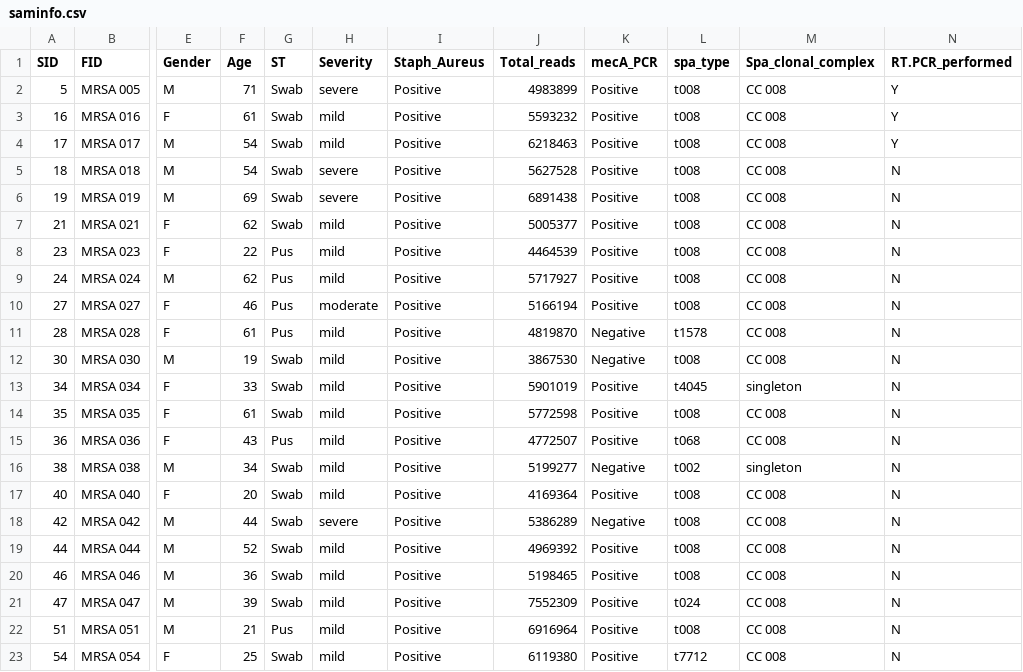
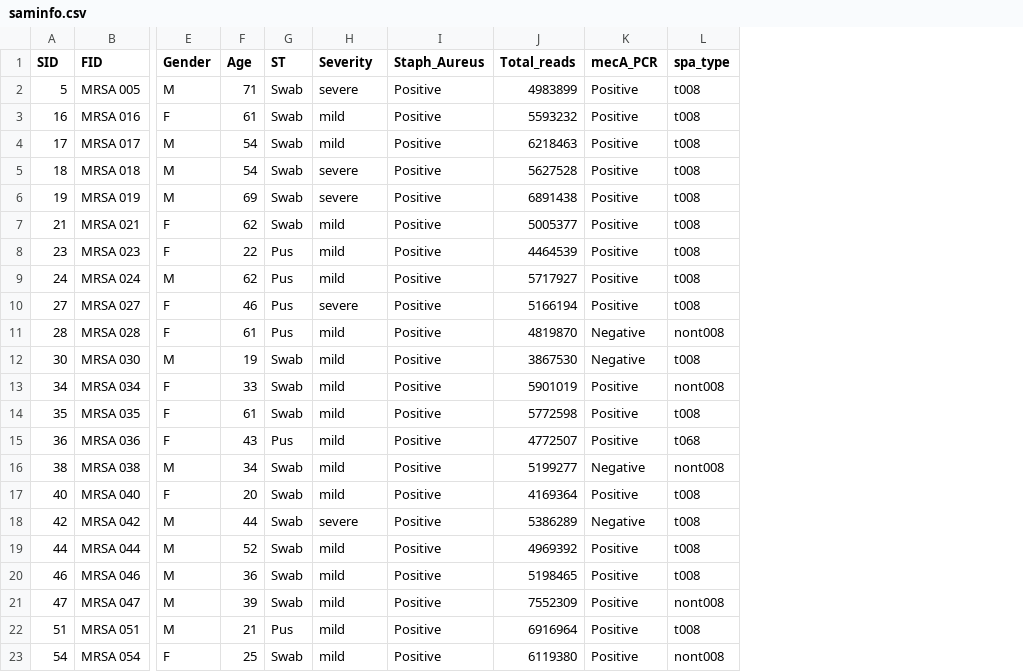
Before and after one commit to Shicheng-Guo/RnaseqBacterial, a CSV file: extdata/saminfo.csv, drawn as a sheet; only a part is shown, gaps mark what is left out; the diff names each change by its address in the sheet, - before the commit and + after, or states it on an @@ line.

Commit message:
Update saminfo.csv

```diff
--- a/extdata/saminfo.csv
+++ b/extdata/saminfo.csv
-column M (Spa_clonal_complex), rows 2-23: CC 008 | CC 008 | CC 008 | CC 008 | CC 008 | CC 008 | CC 008 | CC 008 | CC 008 | CC 008 | CC 008 | singleton | CC 008 | CC 008 | singleton | CC 008 | CC 008 | CC 008 | CC 008 | CC 008 | CC 008 | CC 008
-column N (RT.PCR_performed), rows 2-23: Y | Y | Y | N | N | N | N | N | N | N | N | N | N | N | N | N | N | N | N | N | N | N
-H10 (Severity): moderate
+H10 (Severity): severe
-L11 (spa_type): t1578
+L11 (spa_type): nont008
-L13 (spa_type): t4045
+L13 (spa_type): nont008
-L16 (spa_type): t002
+L16 (spa_type): nont008
-L21 (spa_type): t024
+L21 (spa_type): nont008
-L23 (spa_type): t7712
+L23 (spa_type): nont008
```
